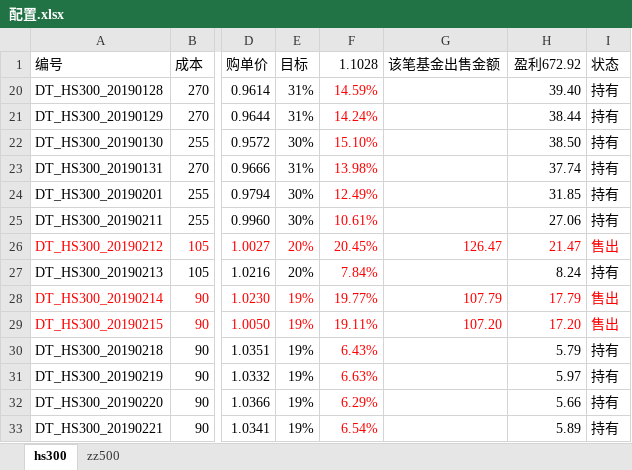
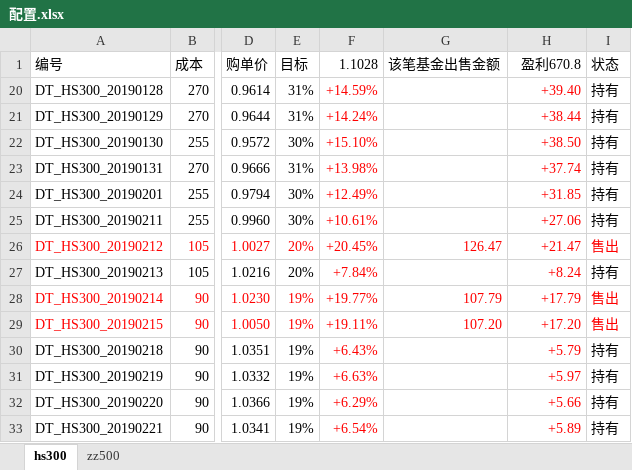
Before and after one commit to husky8/cccode, an Excel workbook: invest/配置.xlsx, sheet hs300, drawn as a sheet; only a part is shown, gaps mark what is left out; values as stored, in another font and other column widths than the file's, no borders; conditional formats not drawn; the diff covers the shown part only; the diff names each change by its address in the sheet, - before the commit and + after, or states it on an @@ line.

```diff
--- a/invest/配置.xlsx (sheet hs300)
+++ b/invest/配置.xlsx (sheet hs300)
-H1: 盈利672.92
+H1: 盈利670.8
-F20 (1.1028): 14.59%
+F20 (1.1028): +14.59%
-H20 (盈利670.8): 39.40
+H20 (盈利670.8): +39.40
-H20:H25 text colour: black
+H20:H25 text colour: #FF0000
-F21 (1.1028): 14.24%
+F21 (1.1028): +14.24%
-H21 (盈利670.8): 38.44
+H21 (盈利670.8): +38.44
-F22 (1.1028): 15.10%
+F22 (1.1028): +15.10%
-H22 (盈利670.8): 38.50
+H22 (盈利670.8): +38.50
-F23 (1.1028): 13.98%
+F23 (1.1028): +13.98%
-H23 (盈利670.8): 37.74
+H23 (盈利670.8): +37.74
-F24 (1.1028): 12.49%
+F24 (1.1028): +12.49%
-H24 (盈利670.8): 31.85
+H24 (盈利670.8): +31.85
-F25 (1.1028): 10.61%
+F25 (1.1028): +10.61%
-H25 (盈利670.8): 27.06
+H25 (盈利670.8): +27.06
-F26 (1.1028): 20.45%
+F26 (1.1028): +20.45%
-H26 (盈利670.8): 21.47
+H26 (盈利670.8): +21.47
-F27 (1.1028): 7.84%
+F27 (1.1028): +7.84%
-H27 (盈利670.8): 8.24
+H27 (盈利670.8): +8.24
-H27 text colour: black
+H27 text colour: #FF0000
-F28 (1.1028): 19.77%
+F28 (1.1028): +19.77%
-H28 (盈利670.8): 17.79
+H28 (盈利670.8): +17.79
-F29 (1.1028): 19.11%
+F29 (1.1028): +19.11%
-H29 (盈利670.8): 17.20
+H29 (盈利670.8): +17.20
-F30 (1.1028): 6.43%
+F30 (1.1028): +6.43%
-H30 (盈利670.8): 5.79
+H30 (盈利670.8): +5.79
-H30:H33 text colour: black
+H30:H33 text colour: #FF0000
-F31 (1.1028): 6.63%
+F31 (1.1028): +6.63%
-H31 (盈利670.8): 5.97
+H31 (盈利670.8): +5.97
-F32 (1.1028): 6.29%
+F32 (1.1028): +6.29%
-H32 (盈利670.8): 5.66
+H32 (盈利670.8): +5.66
-F33 (1.1028): 6.54%
+F33 (1.1028): +6.54%
-H33 (盈利670.8): 5.89
+H33 (盈利670.8): +5.89
```
Also changed, not shown: 5 added rows, 12 edited cells and cell formats elsewhere in this sheet, sheet zz500, hidden cells.
